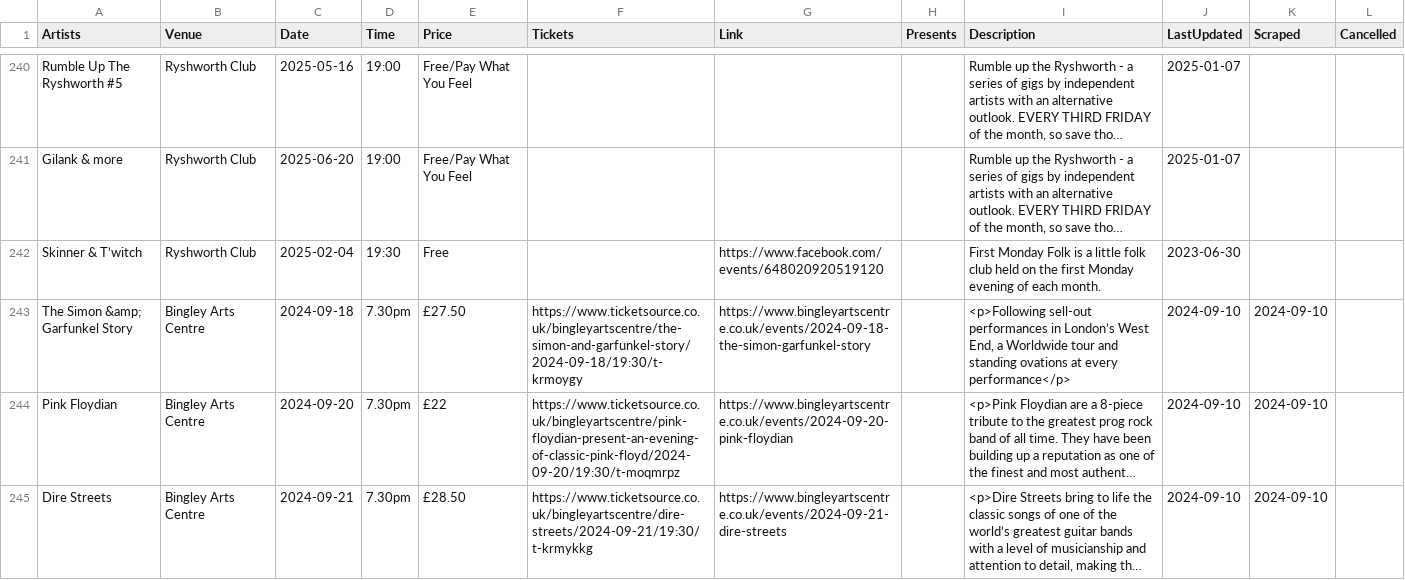
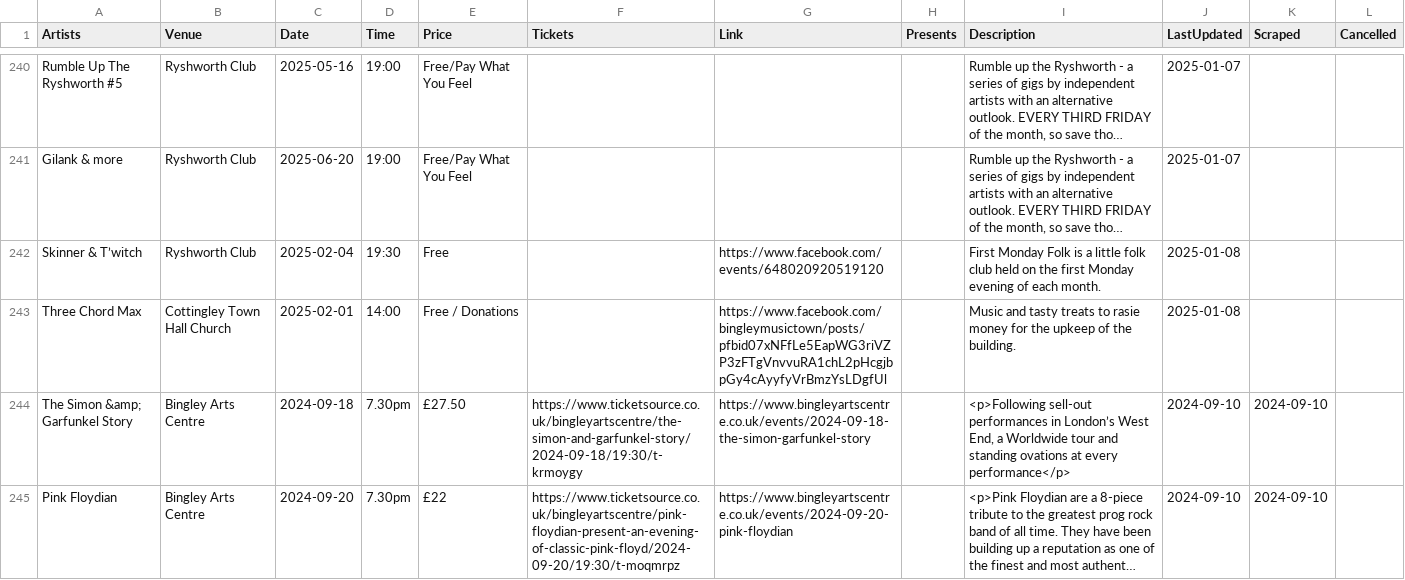
Before and after one commit to caprenter/bingley-music-town, a CSV file: docs/_data/events.csv, drawn as a sheet; only a part is shown, gaps mark what is left out; the shorter side is filled out with more unchanged rows; long unchanged cells end in …; addresses are those after the commit; rows hold the shown columns only; the diff names each change by its address in the sheet, - before the commit and + after, or states it on an @@ line.

Commit message:
Adds 3 chord max to the events

```diff
--- a/docs/_data/events.csv
+++ b/docs/_data/events.csv
+row 242: Skinner & T’witch | Ryshworth Club | 2025-02-04 | 19:30 | Free |  | https://www.facebook.com/events/648020920519120 |  | First Monday Folk is a little folk club held on the first Monday evening of each month. | 2025-01-08
-A243 (Artists): Skinner & T’witch
+A243 (Artists): Three Chord Max
-B243 (Venue): Ryshworth Club
+B243 (Venue): Cottingley Town Hall Church
-C243 (Date): 2025-02-04
+C243 (Date): 2025-02-01
-D243 (Time): 19:30
+D243 (Time): 14:00
-E243 (Price): Free
+E243 (Price): Free / Donations
-G243 (Link): https://www.facebook.com/events/648020920519120
+G243 (Link): https://www.facebook.com/bingleymusictown/posts/pfbid07xNFfLe5EapWG3riVZP3zFTgVnvvuRA1chL2pHcgjbpGy4cAyyfyVrBmzYsLDgfUl
-I243 (Description): First Monday Folk is a little folk club held on the first Monday evening of each month.
+I243 (Description): Music and tasty treats to rasie money for the upkeep of the building.
-J243 (LastUpdated): 2023-06-30
+J243 (LastUpdated): 2025-01-08
```
